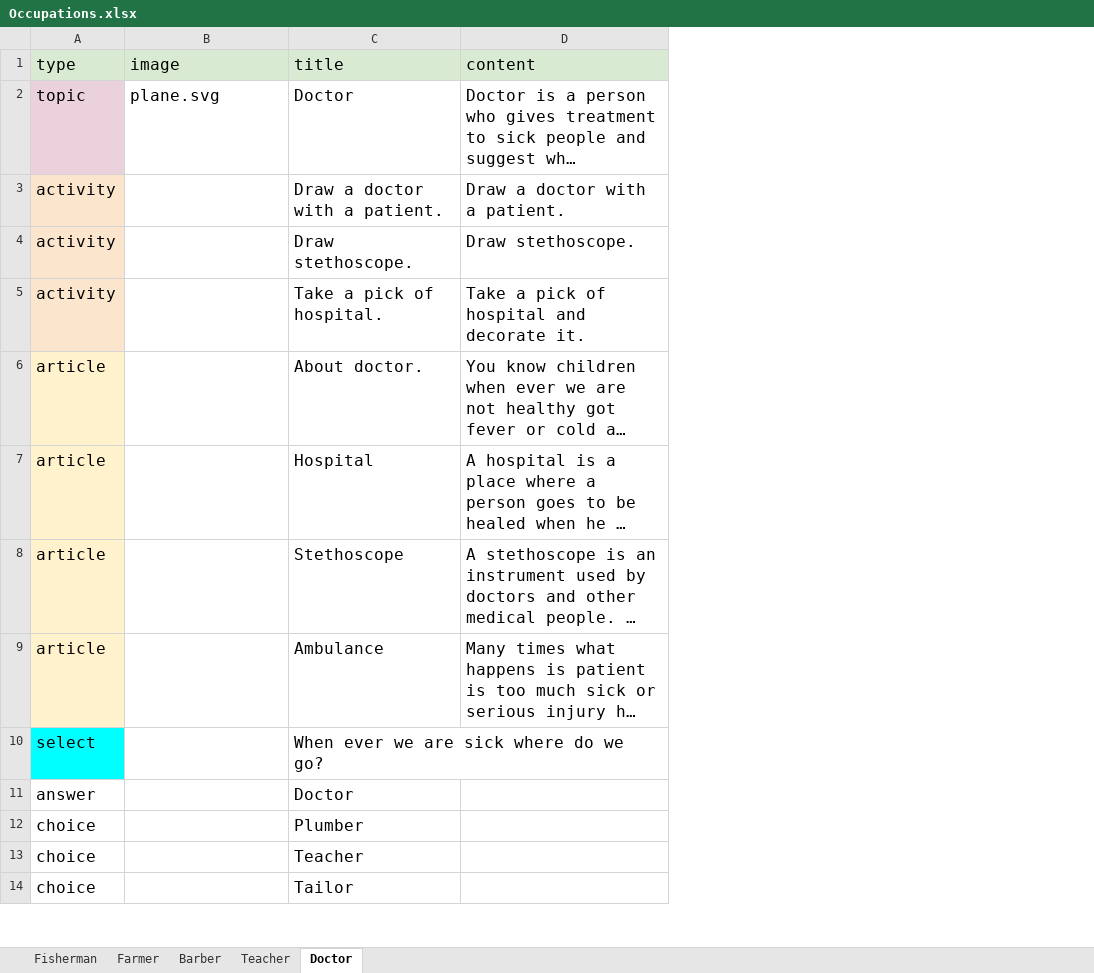
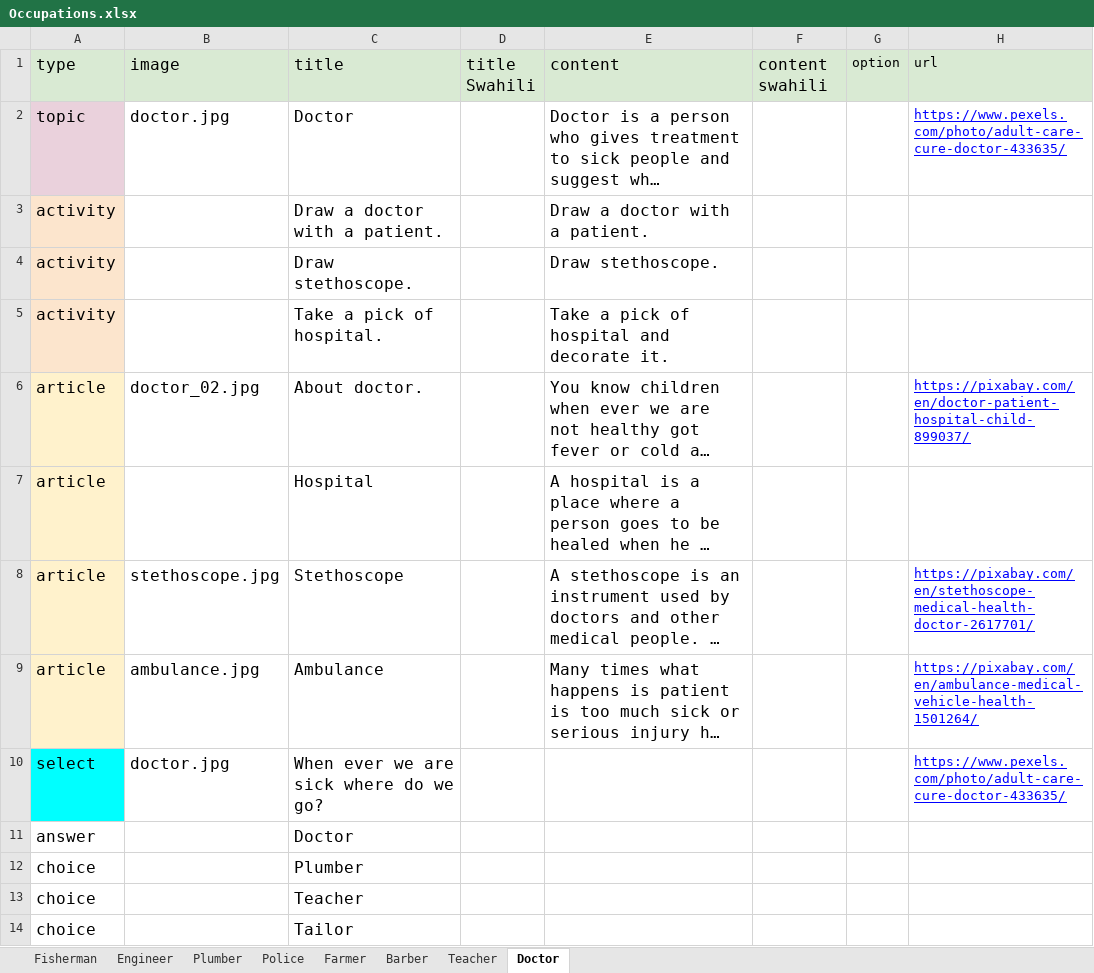
Before and after one commit to chimple/maui, an Excel workbook: scripts/Occupations.xlsx, sheet Doctor, drawn as a sheet; only a part is shown; long unchanged cells end in …; values as stored, in another font and other column widths than the file's, no borders; charts and pictures not drawn; the diff covers the shown part only; the diff names each change by its address in the sheet, - before the commit and + after, or states it on an @@ line.

Commit message:
Added new images and stories

```diff
--- a/scripts/Occupations.xlsx (sheet Doctor)
+++ b/scripts/Occupations.xlsx (sheet Doctor)
+sheet tab: Engineer
+sheet tab: Plumber
+sheet tab: Police
+column D (title Swahili), empty
+column F (content swahili), empty
+column G (option), empty
+column H (url), rows 2-10: https://www.pexels.com/photo/adult-care-cure-doctor-433635/ |  |  |  | https://pixabay.com/en/doctor-patient-hospital-child-899037/ |  | https://pixabay.com/en/stethoscope-medical-health-doctor-2617701/ | https://pixabay.com/en/ambulance-medical-vehicle-health-1501264/ | https://www.pexels.com/photo/adult-care-cure-doctor-433635/
-B2 (image): plane.svg
+B2 (image): doctor.jpg
-B6 (image): (empty)
+B6 (image): doctor_02.jpg
-B8 (image): (empty)
+B8 (image): stethoscope.jpg
-B9 (image): (empty)
+B9 (image): ambulance.jpg
-B10 (image): (empty)
+B10 (image): doctor.jpg
```
Also changed, not shown: 7 edited cells elsewhere in this sheet, sheet Farmer, sheet Fisherman, sheet Barber, sheet Teacher, charts or pictures, scripts/Animals.xlsx, scripts/Foods.xlsx, 9 other files.
